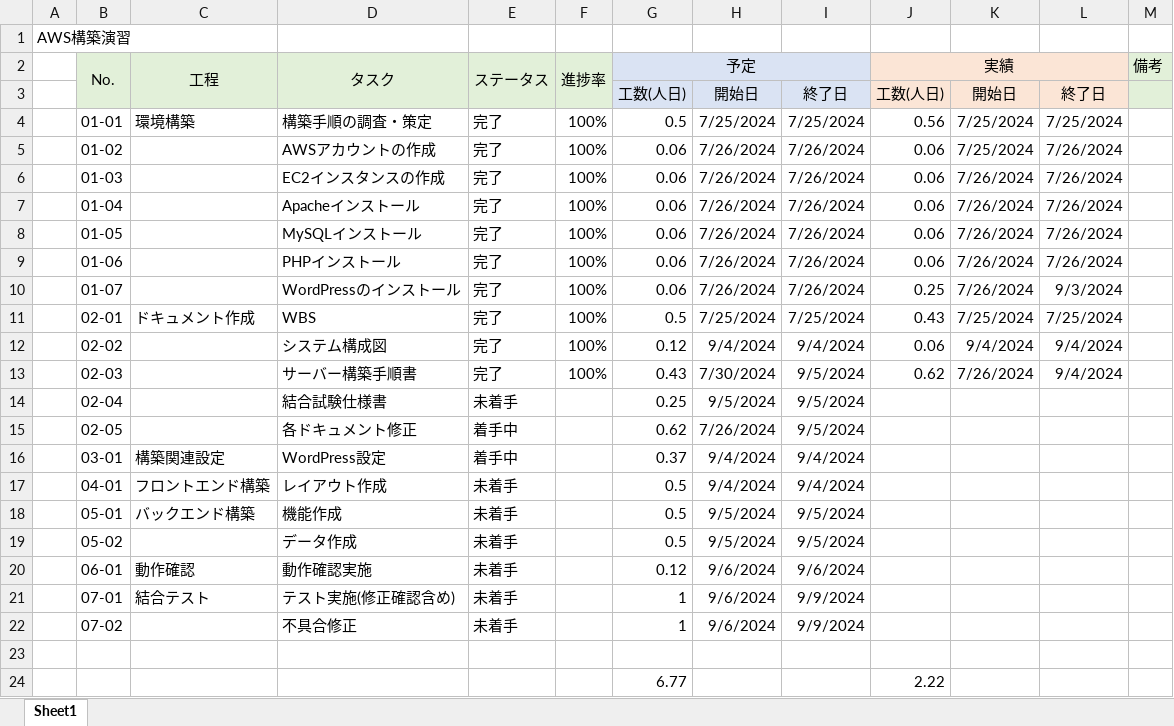
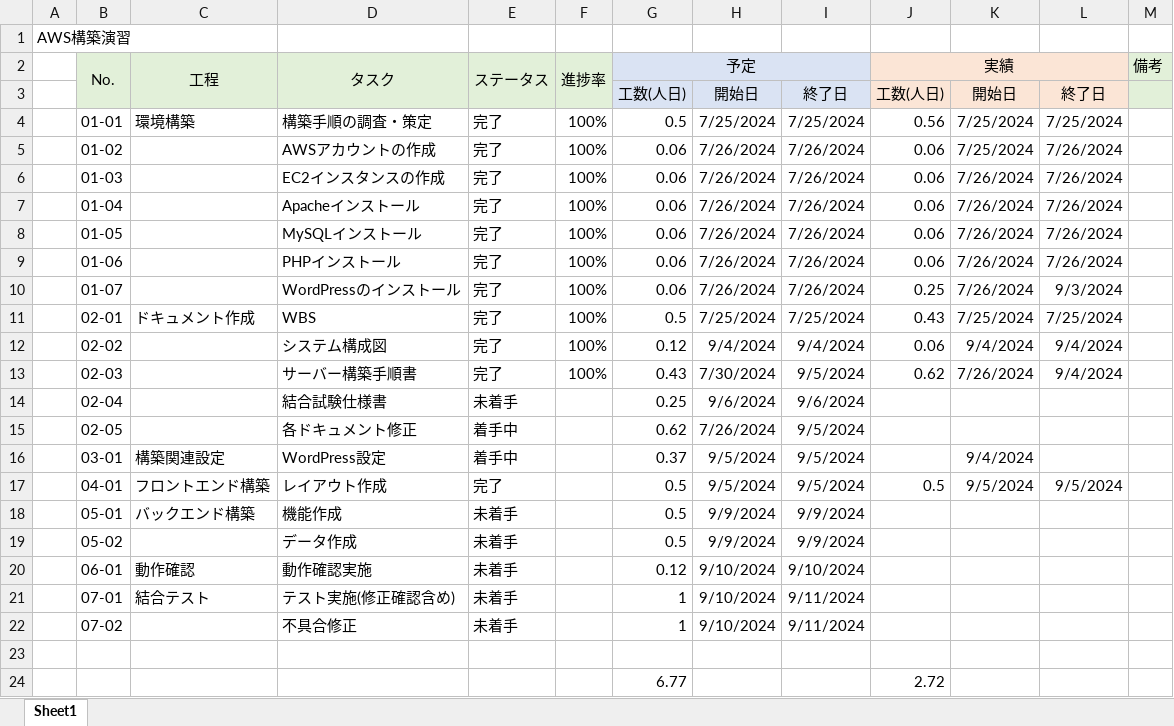
Before and after one commit to handamayuka/AWS, an Excel workbook: WBS.xlsx, sheet Sheet1, drawn as a sheet; values as stored, in another font and other column widths than the file's, no borders; conditional formats not drawn; the diff names each change by its address in the sheet, - before the commit and + after, or states it on an @@ line.

Commit message:
2024/9/5 更新

```diff
--- a/WBS.xlsx (sheet Sheet1)
+++ b/WBS.xlsx (sheet Sheet1)
-H14: 9/5/2024
+H14: 9/6/2024
-I14: 9/5/2024
+I14: 9/6/2024
-H16:H17: 9/4/2024
+H16:H17: 9/5/2024
-I16:I17: 9/4/2024
+I16:I17: 9/5/2024
-K16: (empty)
+K16: 9/4/2024
-E17 (ステータス): 未着手
+E17 (ステータス): 完了
-J17 (実績): (empty)
+J17 (実績): 0.5
-K17: (empty)
+K17: 9/5/2024
-L17: (empty)
+L17: 9/5/2024
-H18:H19: 9/5/2024
+H18:H19: 9/9/2024
-I18:I19: 9/5/2024
+I18:I19: 9/9/2024
-H20:H22: 9/6/2024
+H20:H22: 9/10/2024
-I20: 9/6/2024
+I20: 9/10/2024
-I21:I22: 9/9/2024
+I21:I22: 9/11/2024
-J24 (実績): 2.22
+J24 (実績): 2.72
```
